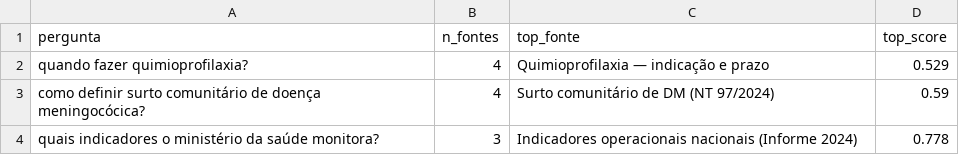
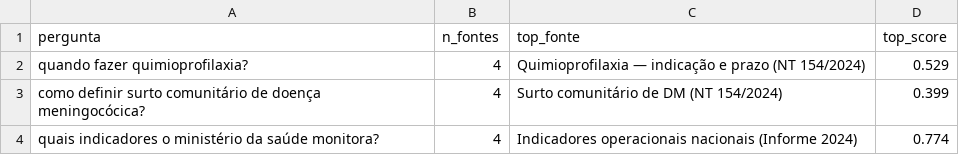
Before and after one commit to menandesneto51/Meningites, a CSV file: demo_cloud/saida_meningites_v17/assistente_smoke_test_v23.csv, drawn as a sheet.

```diff
--- a/demo_cloud/saida_meningites_v17/assistente_smoke_test_v23.csv
+++ b/demo_cloud/saida_meningites_v17/assistente_smoke_test_v23.csv
@@ -1,4 +1,4 @@
 pergunta,n_fontes,top_fonte,top_score
-quando fazer quimioprofilaxia?,4,Quimioprofilaxia — indicação e prazo,0.529
-como definir surto comunitário de doença meningocócica?,4,Surto comunitário de DM (NT 97/2024),0.59
-quais indicadores o ministério da saúde monitora?,3,Indicadores operacionais nacionais (Informe 2024),0.778
+quando fazer quimioprofilaxia?,4,Quimioprofilaxia — indicação e prazo (NT 154/2024),0.529
+como definir surto comunitário de doença meningocócica?,4,Surto comunitário de DM (NT 154/2024),0.399
+quais indicadores o ministério da saúde monitora?,4,Indicadores operacionais nacionais (Informe 2024),0.774
```
Also changed, not shown: demo_cloud/saida_meningites_v17/alertas_inteligentes_resumo_v23.csv, demo_cloud/saida_meningites_v17/assistente_faq_exemplos_v23.csv, 18 other files.
